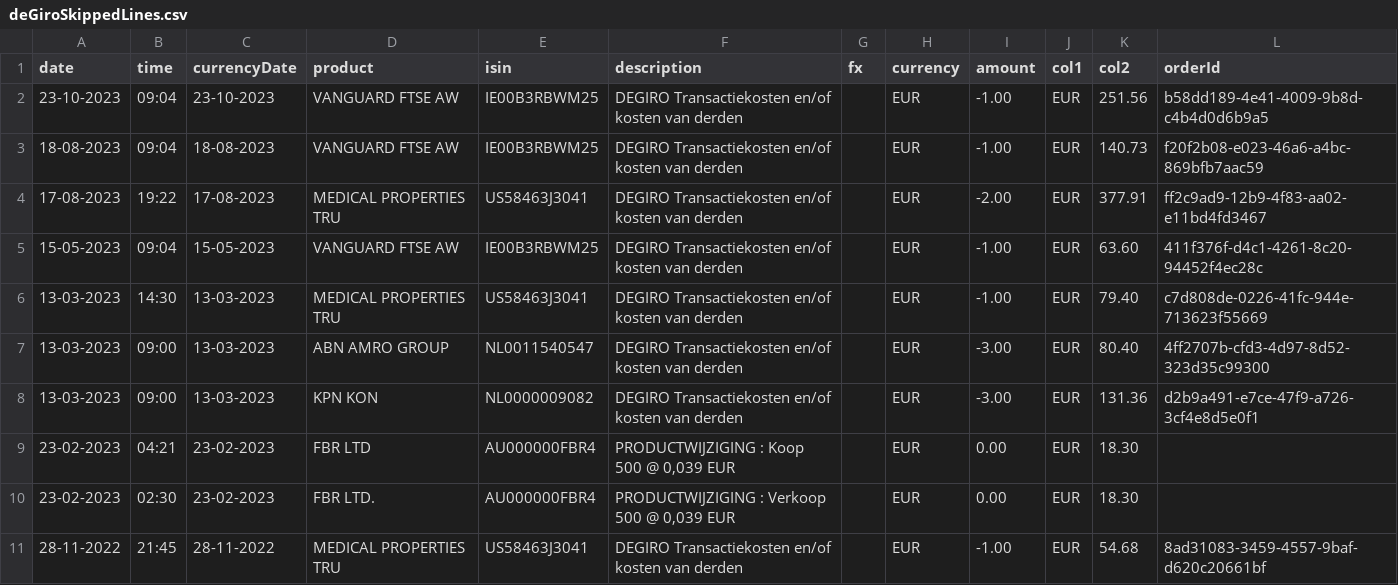
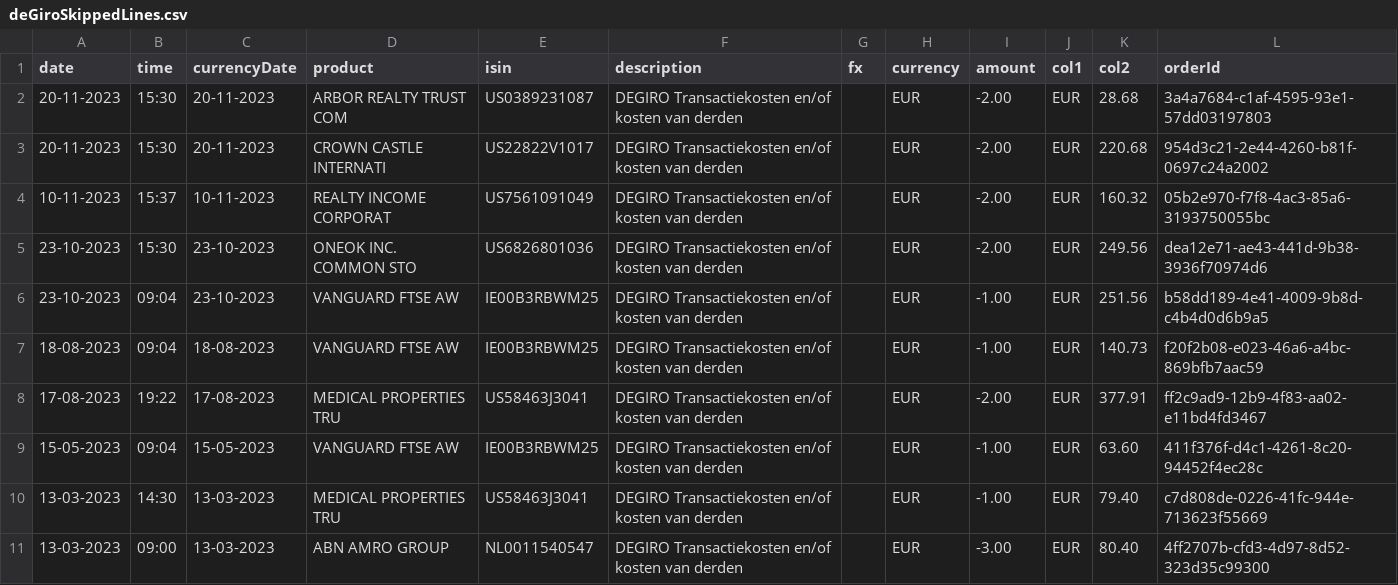
Before and after one commit to JahFyahh/Scripts, a CSV file: Ghostfolio/deGiroSkippedLines.csv, drawn as a sheet; only a part is shown; the shorter side is filled out with more unchanged rows; the diff names each change by its address in the sheet, - before the commit and + after, or states it on an @@ line.

```diff
--- a/Ghostfolio/deGiroSkippedLines.csv
+++ b/Ghostfolio/deGiroSkippedLines.csv
+row 2: 20-11-2023 | 15:30 | 20-11-2023 | ARBOR REALTY TRUST COM | US0389231087 | DEGIRO Transactiekosten en/of kosten van derden |  | EUR | -2.00 | EUR | 28.68 | 3a4a7684-c1af-4595-93e1-57dd03197803
+row 3: 20-11-2023 | 15:30 | 20-11-2023 | CROWN CASTLE INTERNATI | US22822V1017 | DEGIRO Transactiekosten en/of kosten van derden |  | EUR | -2.00 | EUR | 220.68 | 954d3c21-2e44-4260-b81f-0697c24a2002
+row 4: 10-11-2023 | 15:37 | 10-11-2023 | REALTY INCOME CORPORAT | US7561091049 | DEGIRO Transactiekosten en/of kosten van derden |  | EUR | -2.00 | EUR | 160.32 | 05b2e970-f7f8-4ac3-85a6-3193750055bc
+row 5: 23-10-2023 | 15:30 | 23-10-2023 | ONEOK INC. COMMON STO | US6826801036 | DEGIRO Transactiekosten en/of kosten van derden |  | EUR | -2.00 | EUR | 249.56 | dea12e71-ae43-441d-9b38-3936f70974d6
```
Also changed, not shown: Ghostfolio/CoinbaseCrypto2Ghost.csv, Ghostfolio/bitvavoSkippedLines.csv, 8 other files.
